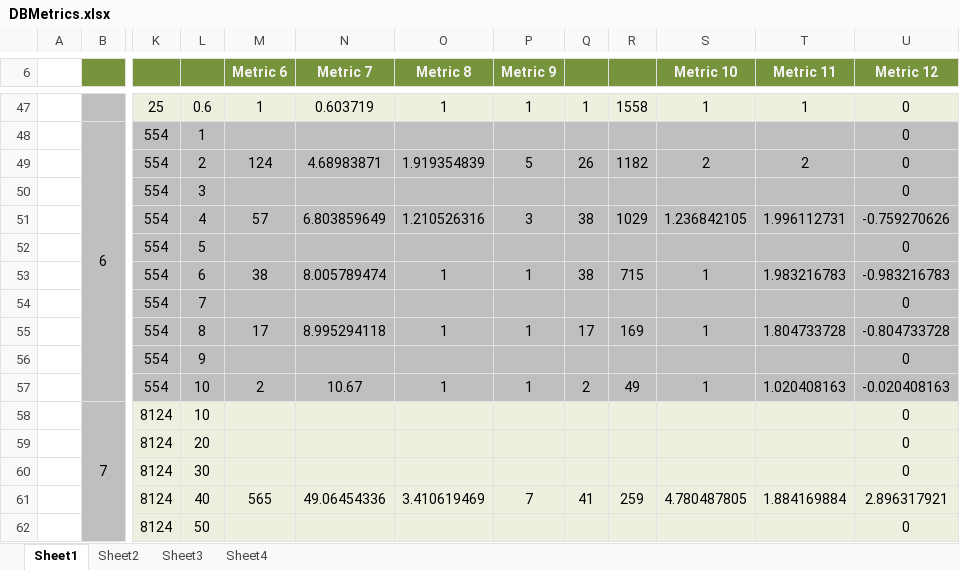
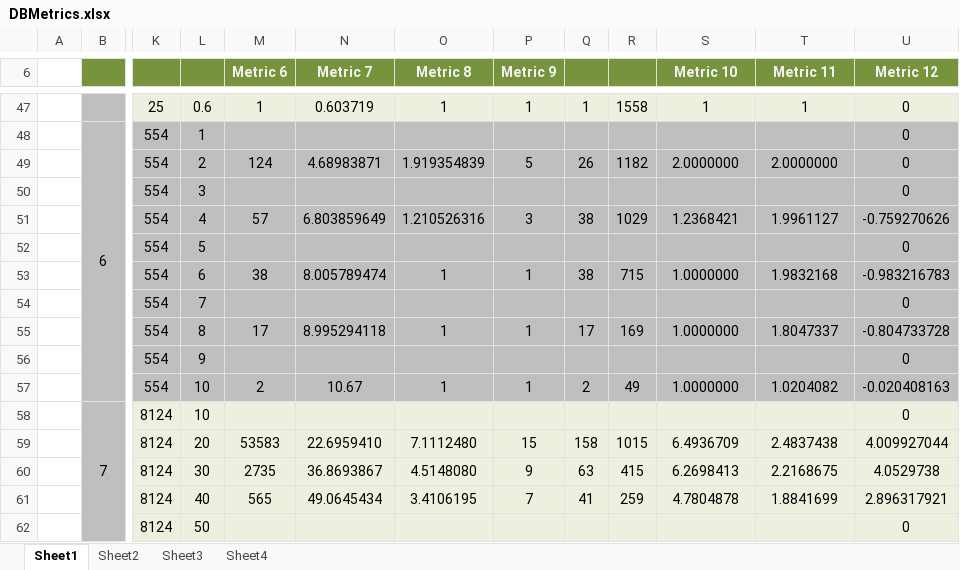
Before and after one commit to clezcano/Database-Generation-for-Itemset-Mining, an Excel workbook: DBMetrics.xlsx, sheet Sheet1, drawn as a sheet; only a part is shown, gaps mark what is left out; values as stored, in another font and other column widths than the file's, no borders; the diff covers the shown part only; the diff names each change by its address in the sheet, - before the commit and + after, or states it on an @@ line.

Commit message:
metrics

```diff
--- a/DBMetrics.xlsx (sheet Sheet1)
+++ b/DBMetrics.xlsx (sheet Sheet1)
-S49 (Metric 10): 2
+S49 (Metric 10): 2.0000000
-T49 (Metric 11): 2
+T49 (Metric 11): 2.0000000
-S51 (Metric 10): 1.236842105
+S51 (Metric 10): 1.2368421
-T51 (Metric 11): 1.996112731
+T51 (Metric 11): 1.9961127
-S53 (Metric 10): 1
+S53 (Metric 10): 1.0000000
-T53 (Metric 11): 1.983216783
+T53 (Metric 11): 1.9832168
-S55 (Metric 10): 1
+S55 (Metric 10): 1.0000000
-T55 (Metric 11): 1.804733728
+T55 (Metric 11): 1.8047337
-S57 (Metric 10): 1
+S57 (Metric 10): 1.0000000
-T57 (Metric 11): 1.020408163
+T57 (Metric 11): 1.0204082
-M59 (Metric 6): (empty)
+M59 (Metric 6): 53583
-N59 (Metric 7): (empty)
+N59 (Metric 7): 22.6959410
-O59 (Metric 8): (empty)
+O59 (Metric 8): 7.1112480
-P59 (Metric 9): (empty)
+P59 (Metric 9): 15
-Q59: (empty)
+Q59: 158
-R59: (empty)
+R59: 1015
-S59 (Metric 10): (empty)
+S59 (Metric 10): 6.4936709
-T59 (Metric 11): (empty)
+T59 (Metric 11): 2.4837438
-U59 (Metric 12): 0
+U59 (Metric 12): 4.009927044
-M60 (Metric 6): (empty)
+M60 (Metric 6): 2735
-N60 (Metric 7): (empty)
+N60 (Metric 7): 36.8693867
-O60 (Metric 8): (empty)
+O60 (Metric 8): 4.5148080
-P60 (Metric 9): (empty)
+P60 (Metric 9): 9
-Q60: (empty)
+Q60: 63
-R60: (empty)
+R60: 415
-S60 (Metric 10): (empty)
+S60 (Metric 10): 6.2698413
-T60 (Metric 11): (empty)
+T60 (Metric 11): 2.2168675
-U60 (Metric 12): 0
+U60 (Metric 12): 4.0529738
-N61 (Metric 7): 49.06454336
+N61 (Metric 7): 49.0645434
-O61 (Metric 8): 3.410619469
+O61 (Metric 8): 3.4106195
-S61 (Metric 10): 4.780487805
+S61 (Metric 10): 4.7804878
-T61 (Metric 11): 1.884169884
+T61 (Metric 11): 1.8841699
```
Also changed, not shown: other rows of this sheet, charts or pictures.
